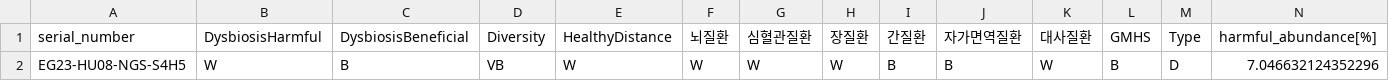
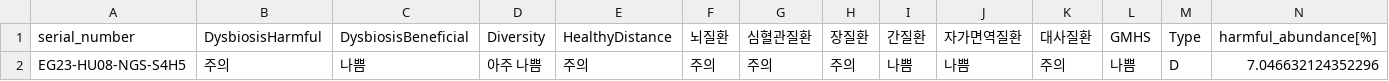
Before and after one commit to Gyungbu/EgGutPro, a CSV file: output/EGgutPro_eval.csv, drawn as a sheet; only a part is shown; the diff names each change by its address in the sheet, - before the commit and + after, or states it on an @@ line.

```diff
--- a/output/EGgutPro_eval.csv
+++ b/output/EGgutPro_eval.csv
-B2 (DysbiosisHarmful): W
+B2 (DysbiosisHarmful): 주의
-C2 (DysbiosisBeneficial): B
+C2 (DysbiosisBeneficial): 나쁨
-D2 (Diversity): VB
+D2 (Diversity): 아주 나쁨
-E2 (HealthyDistance): W
+E2 (HealthyDistance): 주의
-F2 (뇌질환): W
+F2 (뇌질환): 주의
-G2 (심혈관질환): W
+G2 (심혈관질환): 주의
-H2 (장질환): W
+H2 (장질환): 주의
-I2 (간질환): B
+I2 (간질환): 나쁨
-J2 (자가면역질환): B
+J2 (자가면역질환): 나쁨
-K2 (대사질환): W
+K2 (대사질환): 주의
-L2 (GMHS): B
+L2 (GMHS): 나쁨
```
Also changed, not shown: 1 other file.
